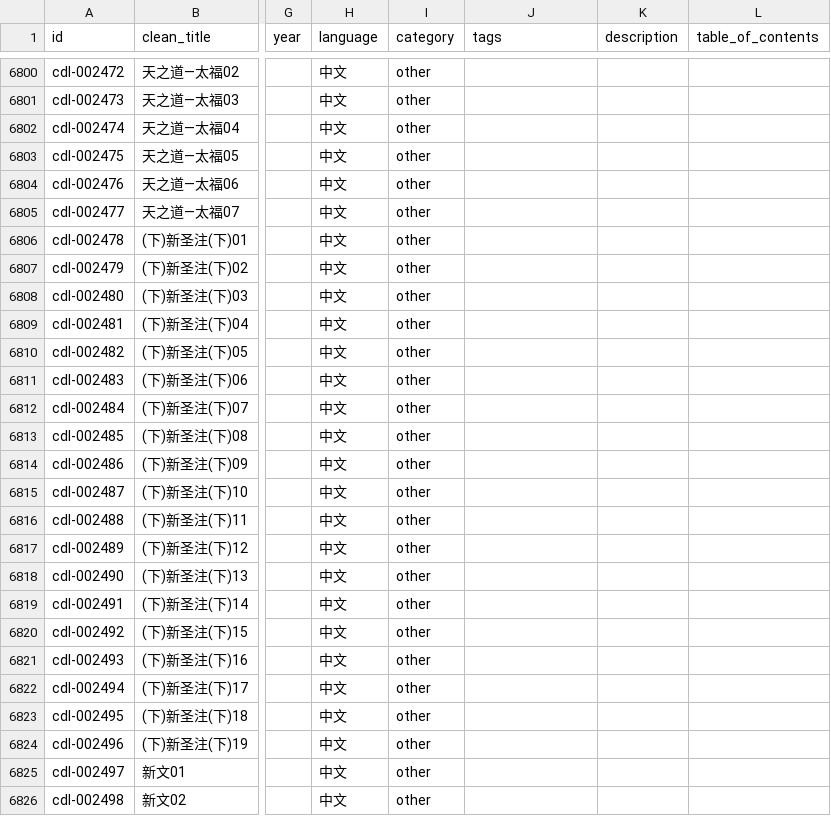
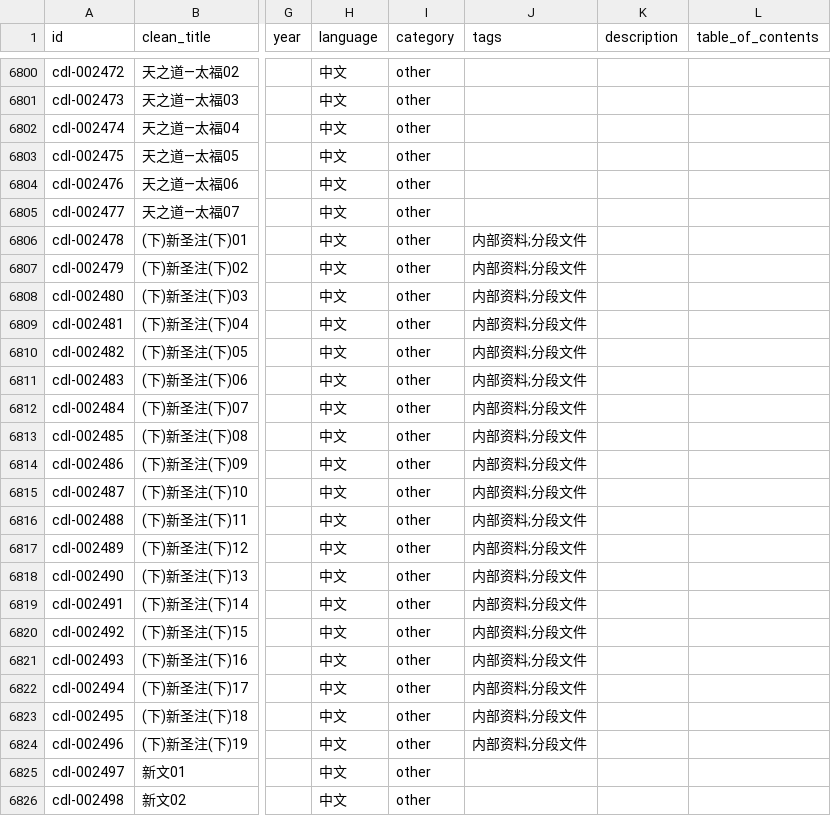
Before and after one commit to GioiaZheng/christian-digital-library, a CSV file: data/books.csv, drawn as a sheet; only a part is shown, gaps mark what is left out; the diff names each change by its address in the sheet, - before the commit and + after, or states it on an @@ line.

Commit message:
Hide internal scan fragments from public catalog

```diff
--- a/data/books.csv
+++ b/data/books.csv
-J6806:J6824 (tags): (empty)
+J6806:J6824 (tags): 内部资料;分段文件
```
Also changed, not shown: 2 other files.
